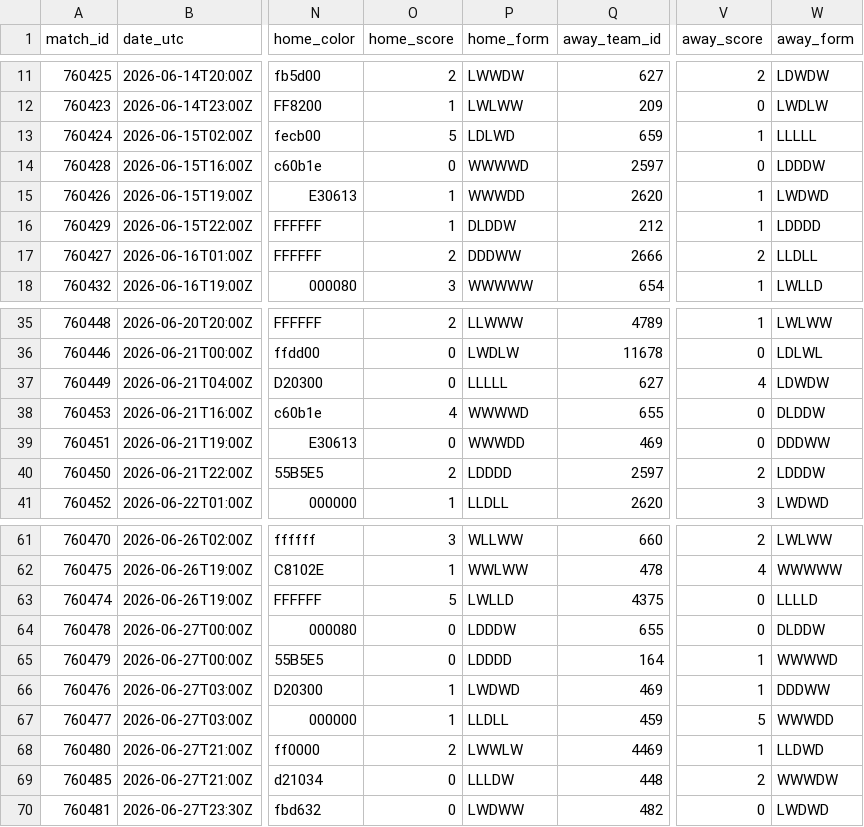
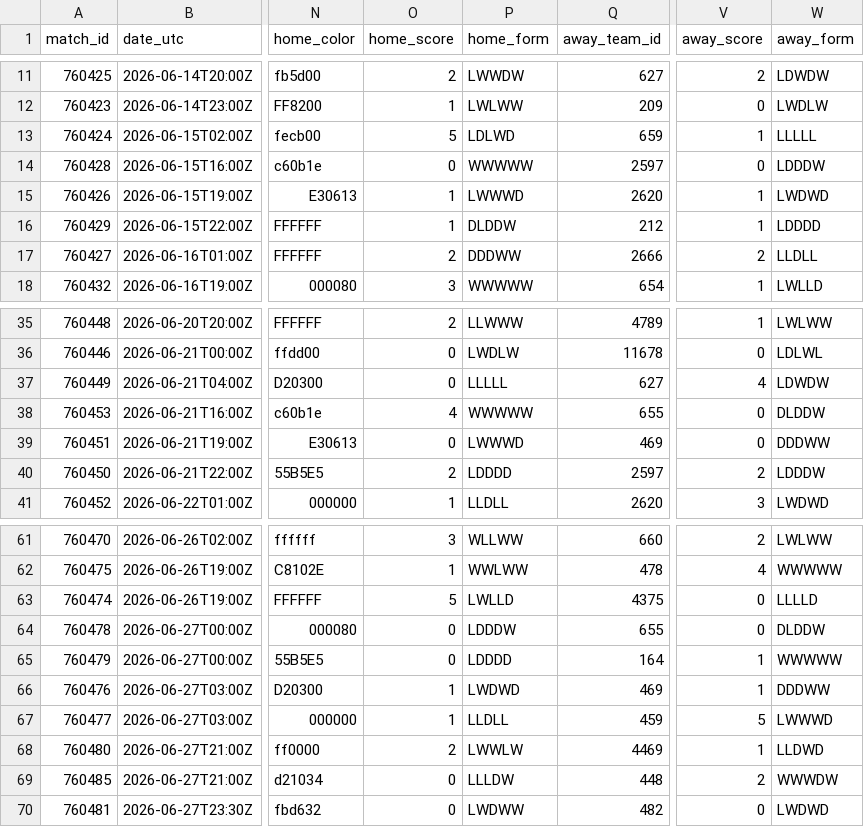
Before and after one commit to akarpie96/2026-worldcup-forecast, a CSV file: data/processed/group_stage_matches.csv, drawn as a sheet; only a part is shown, gaps mark what is left out; the diff names each change by its address in the sheet, - before the commit and + after, or states it on an @@ line.

```diff
--- a/data/processed/group_stage_matches.csv
+++ b/data/processed/group_stage_matches.csv
-P14 (home_form): WWWWD
+P14 (home_form): WWWWW
-P15 (home_form): WWWDD
+P15 (home_form): LWWWD
-P38 (home_form): WWWWD
+P38 (home_form): WWWWW
-P39 (home_form): WWWDD
+P39 (home_form): LWWWD
-W65 (away_form): WWWWD
+W65 (away_form): WWWWW
-W67 (away_form): WWWDD
+W67 (away_form): LWWWD
```
Also changed, not shown: data/processed/forecast_history.csv, data/processed/match_impacts.csv, 3 other files.
